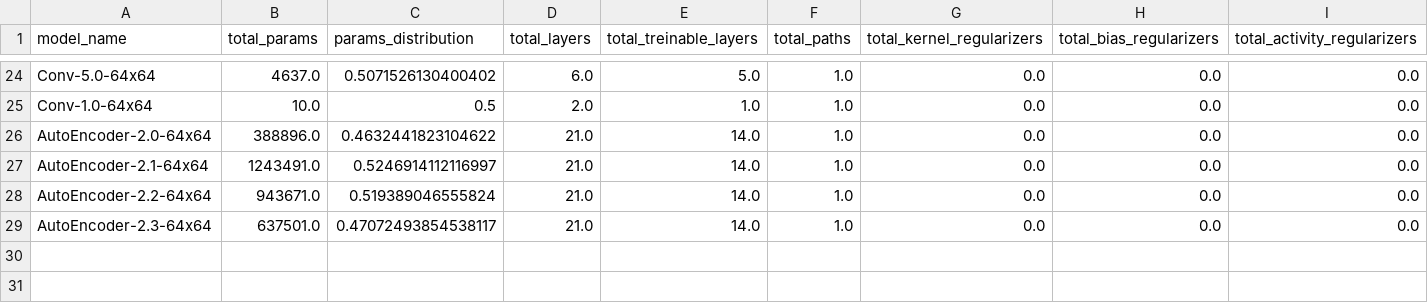
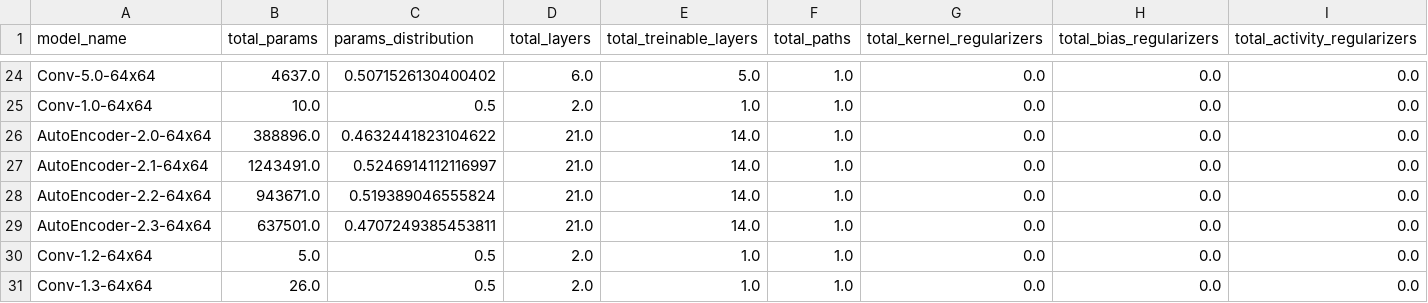
Before and after one commit to leandroassis/IC-AutoEncoder, a CSV file: logs/models.csv, drawn as a sheet; only a part is shown, gaps mark what is left out; rows hold the shown columns only; the diff names each change by its address in the sheet, - before the commit and + after, or states it on an @@ line.

```diff
--- a/logs/models.csv
+++ b/logs/models.csv
-C29 (params_distribution): 0.47072493854538117
+C29 (params_distribution): 0.4707249385453811
+row 30: Conv-1.2-64x64 | 5.0 | 0.5 | 2.0 | 1.0 | 1.0 | 0.0 | 0.0 | 0.0
+row 31: Conv-1.3-64x64 | 26.0 | 0.5 | 2.0 | 1.0 | 1.0 | 0.0 | 0.0 | 0.0
```
Also changed, not shown: logs/AllTrainingData.csv, 7 other files.
